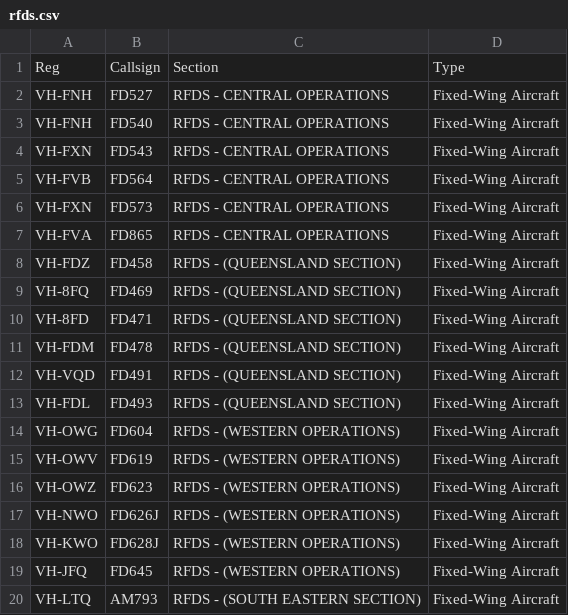
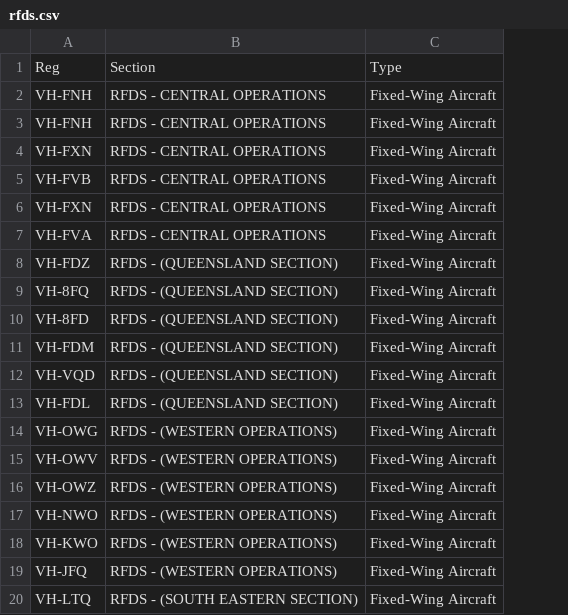
Before and after one commit to AkumasCoffin/nswpsn-public-safety, a CSV file: data/Extended/nsw-aviation/rfds.csv, drawn as a sheet; the diff names each change by its address in the sheet, - before the commit and + after, or states it on an @@ line.

Commit message:
aviation: drop stale firefighting fleet, remove callsigns, rebrand to Registrations
- remove 'Other known Firefighting and Rescue aircraft' section + 26 country fleet CSVs (outdated)
- drop Callsign column from all aircraft tables (callsigns change too often to track)
- rebrand 'Aviation & Callsigns' -> 'Aviation & Registrations'
- add Model column (AW139) for Toll HEMS + Westpac NSW Ambulance airframes
- restyle .aircraft-table for the 3/4-column layout (agency col was stuck at the old 100px callsign width)
- build-extended-data.py now emits pretty-printed JSON

```diff
--- a/data/Extended/nsw-aviation/rfds.csv
+++ b/data/Extended/nsw-aviation/rfds.csv
-column B, rows 1-20: Callsign | FD527 | FD540 | FD543 | FD564 | FD573 | FD865 | FD458 | FD469 | FD471 | FD478 | FD491 | FD493 | FD604 | FD619 | FD623 | FD626J | FD628J | FD645 | AM793
```
Also changed, not shown: data/Extended/nsw-aviation/air-ambulance-fixed-wing.csv, data/Extended/nsw-aviation/interstate-ambulance.csv, 35 other files.
